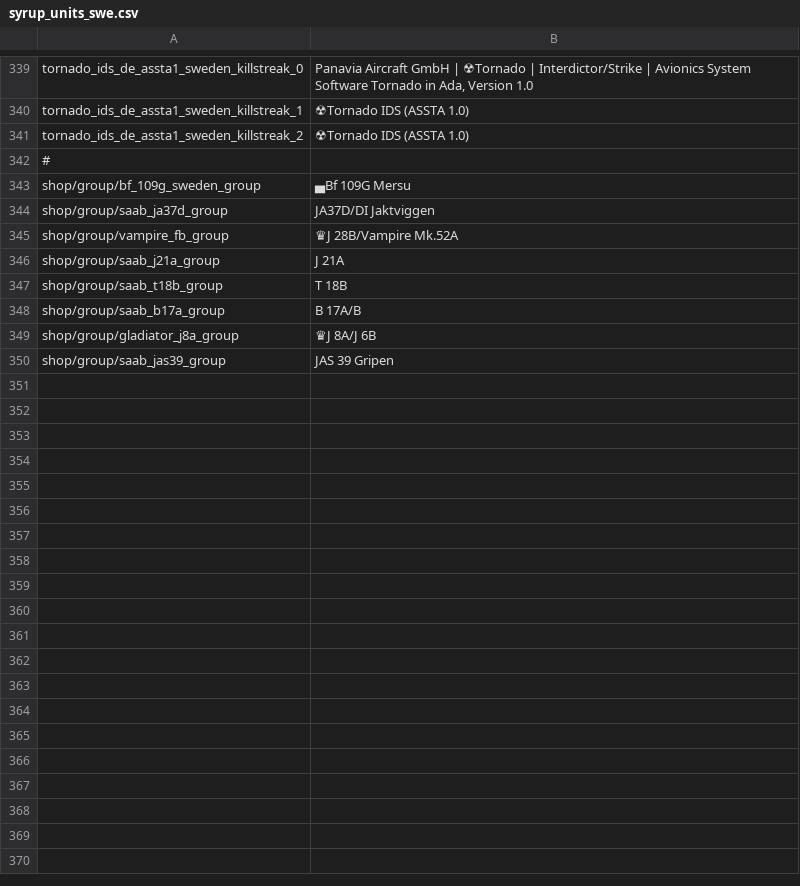
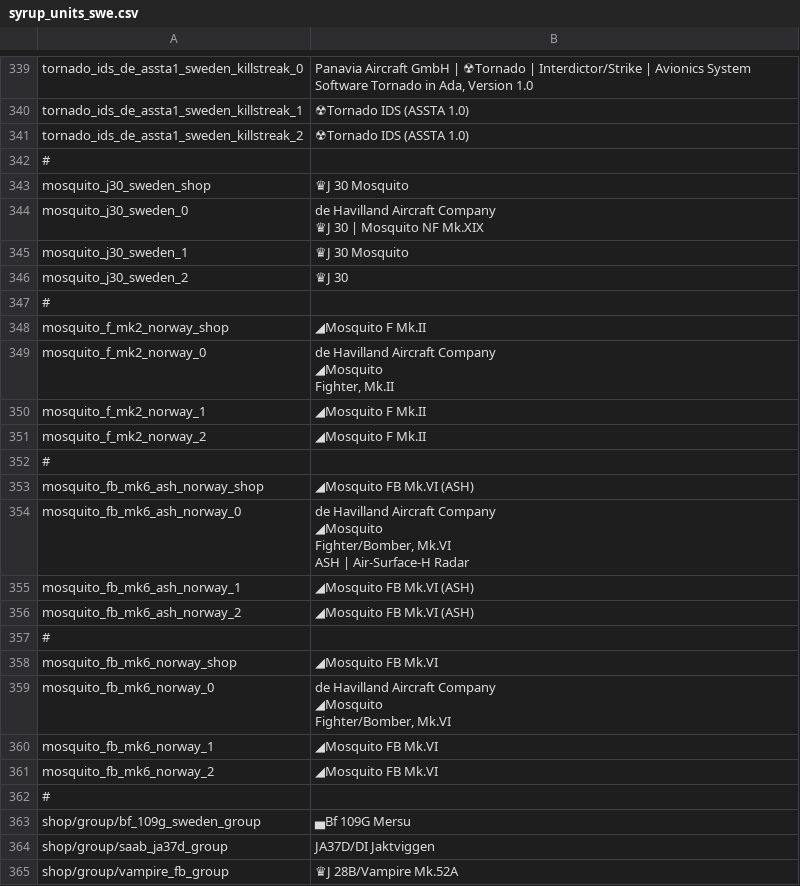
Before and after one commit to LordSyrupy/MaplesLocalization, a CSV file: Mod Files/syrup_units_swe.csv, drawn as a sheet; only a part is shown, gaps mark what is left out; the shorter side is filled out with more unchanged rows; ↵ is a line break in a cell; the diff names each change by its address in the sheet, - before the commit and + after, or states it on an @@ line.

```diff
--- a/Mod Files/syrup_units_swe.csv
+++ b/Mod Files/syrup_units_swe.csv
+row 343: mosquito_j30_sweden_shop | ♛J 30 Mosquito
+row 344: mosquito_j30_sweden_0 | de Havilland Aircraft Company ↵ ♛J 30 | Mosquito NF Mk.XIX
+row 345: mosquito_j30_sweden_1 | ♛J 30 Mosquito
+row 346: mosquito_j30_sweden_2 | ♛J 30
+row 347: #
+row 348: mosquito_f_mk2_norway_shop | ◢Mosquito F Mk.II
+row 349: mosquito_f_mk2_norway_0 | de Havilland Aircraft Company ↵ ◢Mosquito ↵ Fighter, Mk.II
+row 350: mosquito_f_mk2_norway_1 | ◢Mosquito F Mk.II
+row 351: mosquito_f_mk2_norway_2 | ◢Mosquito F Mk.II
+row 352: #
+row 353: mosquito_fb_mk6_ash_norway_shop | ◢Mosquito FB Mk.VI (ASH)
+row 354: mosquito_fb_mk6_ash_norway_0 | de Havilland Aircraft Company ↵ ◢Mosquito ↵ Fighter/Bomber, Mk.VI ↵ ASH | Air-Surface-H Radar
+row 355: mosquito_fb_mk6_ash_norway_1 | ◢Mosquito FB Mk.VI (ASH)
+row 356: mosquito_fb_mk6_ash_norway_2 | ◢Mosquito FB Mk.VI (ASH)
+row 357: #
+row 358: mosquito_fb_mk6_norway_shop | ◢Mosquito FB Mk.VI
+row 359: mosquito_fb_mk6_norway_0 | de Havilland Aircraft Company ↵ ◢Mosquito ↵ Fighter/Bomber, Mk.VI
+row 360: mosquito_fb_mk6_norway_1 | ◢Mosquito FB Mk.VI
+row 361: mosquito_fb_mk6_norway_2 | ◢Mosquito FB Mk.VI
+row 362: #
```
Also changed, not shown: Mod Files/syrup_units_gb.csv, Mod Files/syrup_units_ger.csv, 8 other files.
